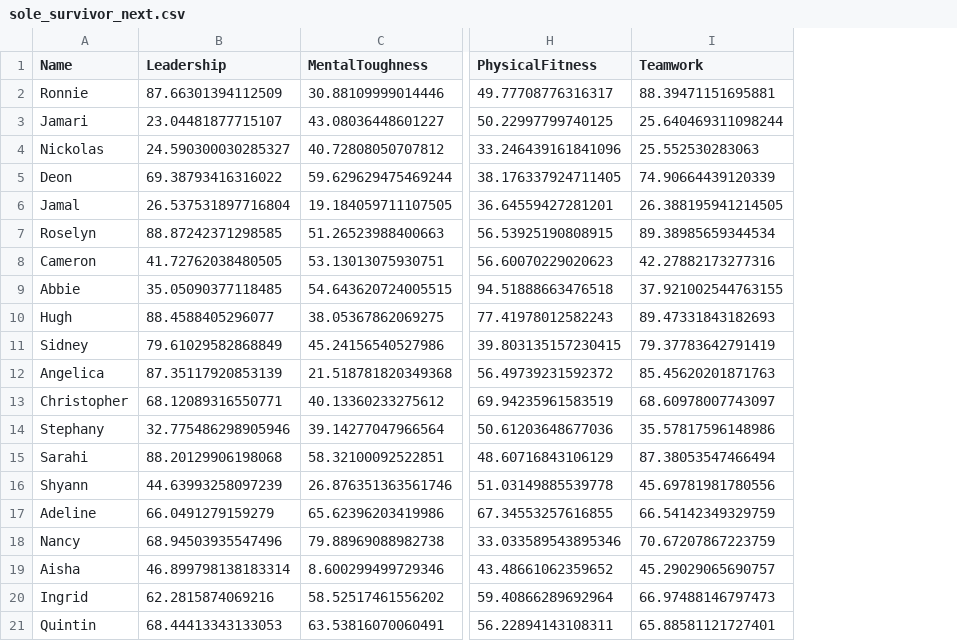
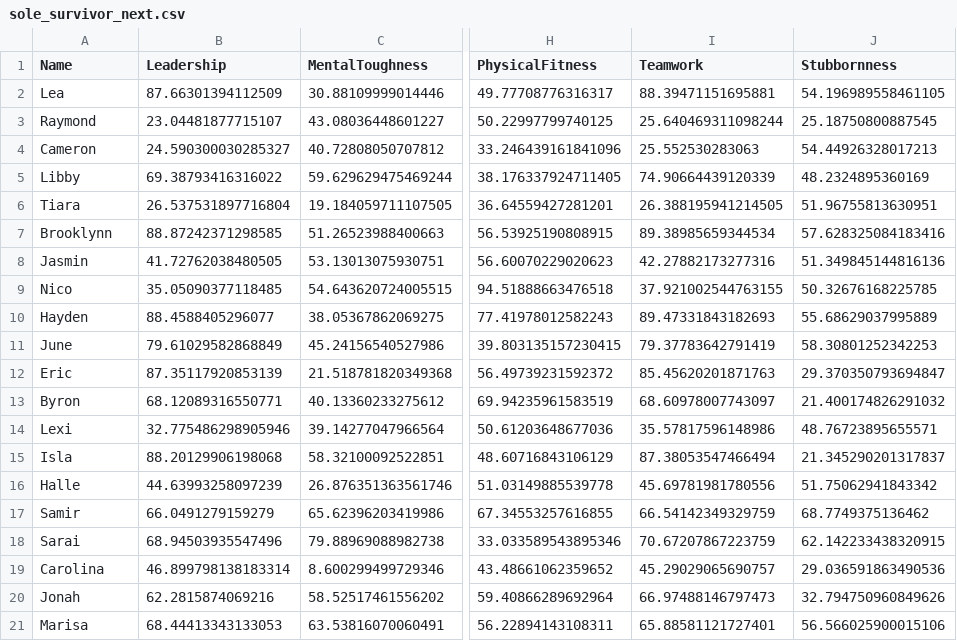
Before and after one commit to chwalk/predictive-pub, a CSV file: unit1/sole_survivor_next.csv, drawn as a sheet; only a part is shown, gaps mark what is left out; the diff names each change by its address in the sheet, - before the commit and + after, or states it on an @@ line.

Commit message:
Added more datasets for unit 1.

```diff
--- a/unit1/sole_survivor_next.csv
+++ b/unit1/sole_survivor_next.csv
+column J (Stubbornness), rows 2-21: 54.196989558461105 | 25.18750800887545 | 54.44926328017213 | 48.2324895360169 | 51.96755813630951 | 57.628325084183416 | 51.349845144816136 | 50.32676168225785 | 55.68629037995889 | 58.30801252342253 | 29.370350793694847 | 21.400174826291032 | 48.76723895655571 | 21.345290201317837 | 51.75062941843342 | 68.7749375136462 | 62.142233438320915 | 29.036591863490536 | 32.794750960849626 | 56.566025900015106
-A2 (Name): Ronnie
+A2 (Name): Lea
-A3 (Name): Jamari
+A3 (Name): Raymond
-A4 (Name): Nickolas
+A4 (Name): Cameron
-A5 (Name): Deon
+A5 (Name): Libby
-A6 (Name): Jamal
+A6 (Name): Tiara
-A7 (Name): Roselyn
+A7 (Name): Brooklynn
-A8 (Name): Cameron
+A8 (Name): Jasmin
-A9 (Name): Abbie
+A9 (Name): Nico
-A10 (Name): Hugh
+A10 (Name): Hayden
-A11 (Name): Sidney
+A11 (Name): June
-A12 (Name): Angelica
+A12 (Name): Eric
-A13 (Name): Christopher
+A13 (Name): Byron
-A14 (Name): Stephany
+A14 (Name): Lexi
-A15 (Name): Sarahi
+A15 (Name): Isla
-A16 (Name): Shyann
+A16 (Name): Halle
-A17 (Name): Adeline
+A17 (Name): Samir
-A18 (Name): Nancy
+A18 (Name): Sarai
-A19 (Name): Aisha
+A19 (Name): Carolina
-A20 (Name): Ingrid
+A20 (Name): Jonah
-A21 (Name): Quintin
+A21 (Name): Marisa
```
Also changed, not shown: unit1/sole_survivor_past.csv, 3 other files.
